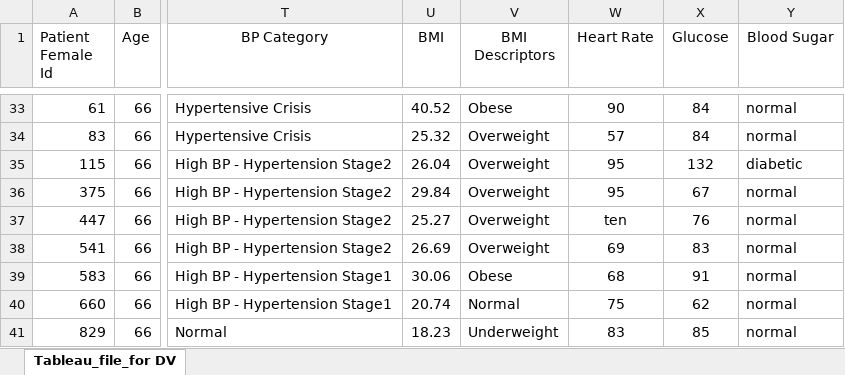
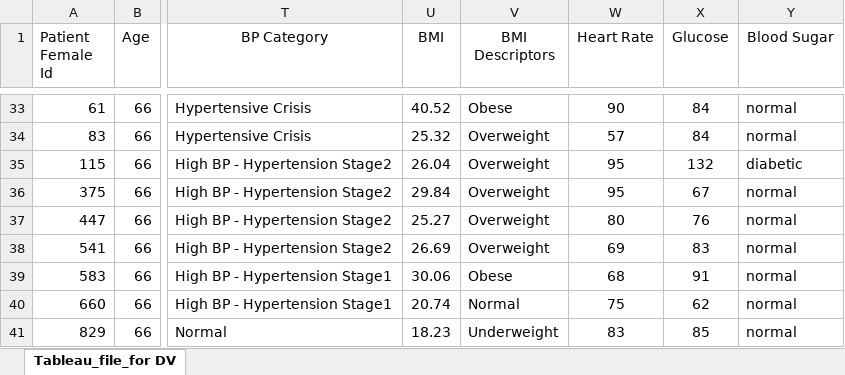
Before and after one commit to RN2D-Project/BootCamp_Project, an Excel workbook: ETL/Clean_FHD_predictor_dataset_Tableau.xlsx, sheet Tableau_file_for DV, drawn as a sheet; only a part is shown, gaps mark what is left out; values as stored, in another font and other column widths than the file's, no borders; the diff names each change by its address in the sheet, - before the commit and + after, or states it on an @@ line.

Commit message:
corrected datasets

```diff
--- a/ETL/Clean_FHD_predictor_dataset_Tableau.xlsx (sheet Tableau_file_for DV)
+++ b/ETL/Clean_FHD_predictor_dataset_Tableau.xlsx (sheet Tableau_file_for DV)
-W37 (Heart Rate): ten
+W37 (Heart Rate): 80
```
Also changed, not shown: 22 other files.
